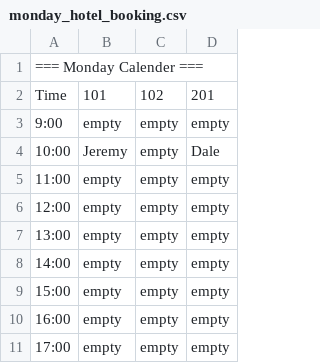
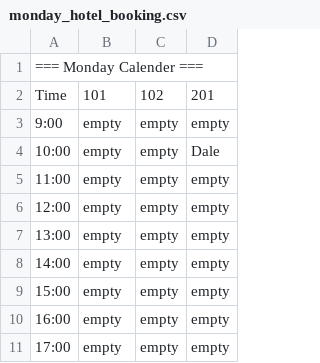
Before and after one commit to wlasitz-jeremy/UNIT-2_LAB-1, a CSV file: monday_hotel_booking.csv, drawn as a sheet.

```diff
--- a/monday_hotel_booking.csv
+++ b/monday_hotel_booking.csv
@@ -3,3 +3,3 @@ Time	101	102	201
 9:00	empty	empty	empty
-10:00	Jeremy	empty	Dale
+10:00	empty	empty	Dale
 11:00	empty	empty	empty
```
Also changed, not shown: 1 other file.
